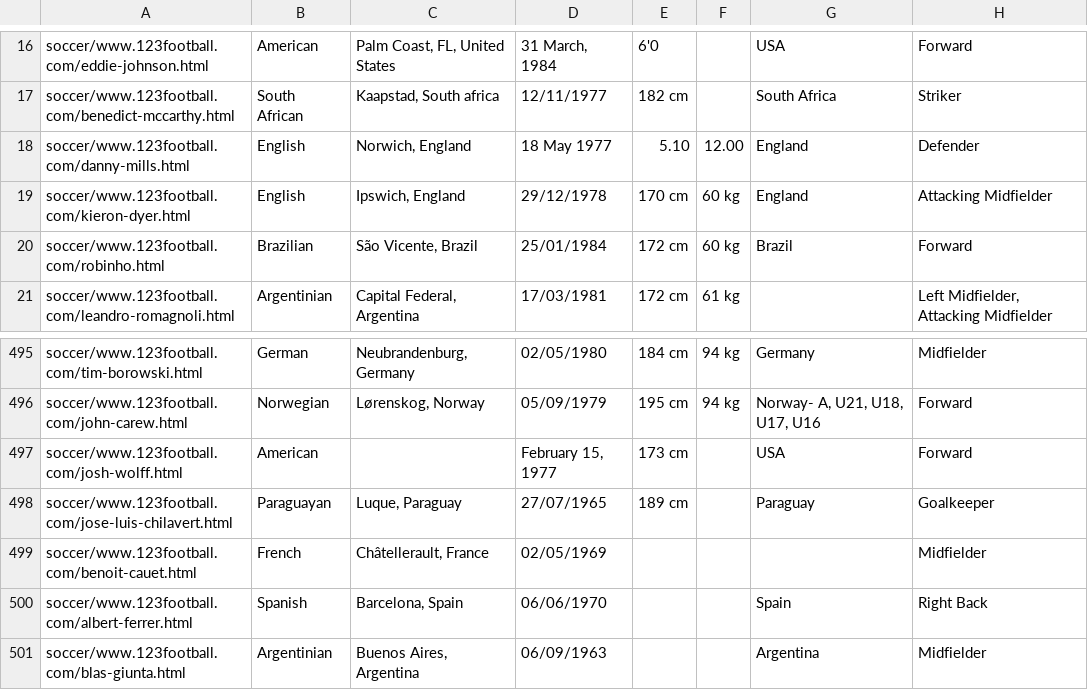
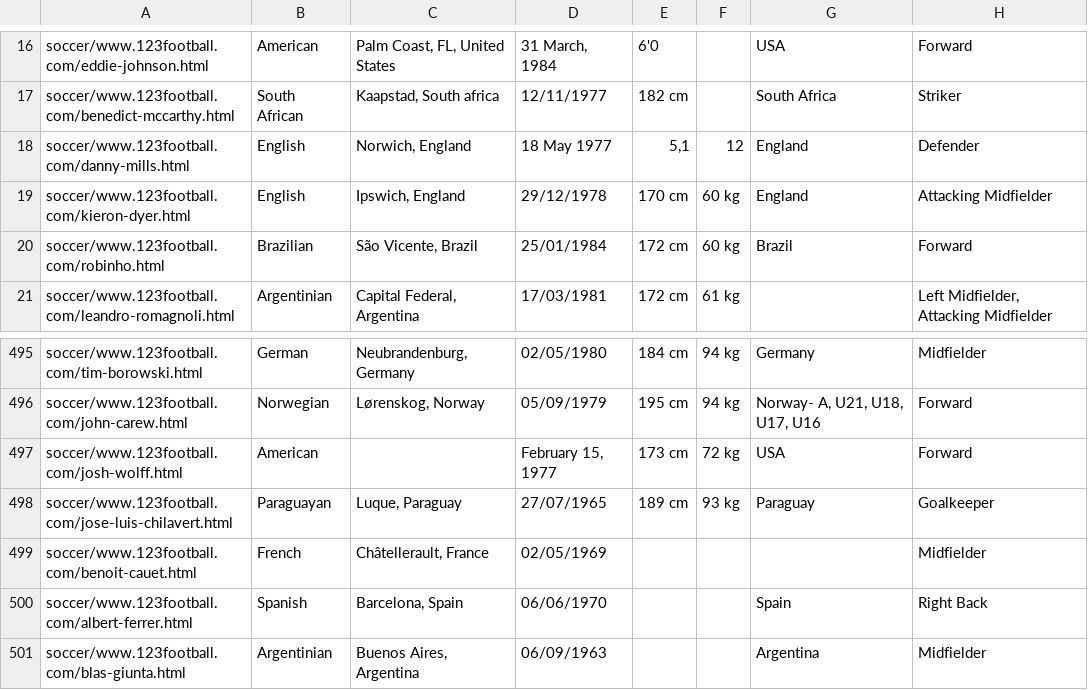
Before and after one commit to Nicholas-Lee-Bateman-282787728/WebExtractionDatasets, a CSV file: WEIR/groundtruth/soccer/www.123football.com.csv, drawn as a sheet; only a part is shown, gaps mark what is left out.

Commit message:
corrigido o gabarito de 123football pq tinha variação de template em duas páginas

```diff
--- a/WEIR/groundtruth/soccer/www.123football.com.csv
+++ b/WEIR/groundtruth/soccer/www.123football.com.csv
@@ -17,3 +17,3 @@ soccer/www.123football.com/eddie-johnson.html,American,"Palm Coast, FL, United S
 soccer/www.123football.com/benedict-mccarthy.html,South African,"Kaapstad, South africa",12/11/1977,182 cm,,South Africa,Striker
-soccer/www.123football.com/danny-mills.html,English,"Norwich, England",18 May 1977,5.10,12.00,England,Defender
+soccer/www.123football.com/danny-mills.html,English,"Norwich, England",18 May 1977,"5,1",12,England,Defender
 soccer/www.123football.com/kieron-dyer.html,English,"Ipswich, England",29/12/1978,170 cm,60 kg,England,Attacking Midfielder
@@ -496,4 +496,4 @@ soccer/www.123football.com/tim-borowski.html,German,"Neubrandenburg, Germany",02
 soccer/www.123football.com/john-carew.html,Norwegian,"Lørenskog, Norway",05/09/1979,195 cm,94 kg,"Norway- A, U21, U18, U17, U16",Forward
-soccer/www.123football.com/josh-wolff.html,American,,"February 15, 1977",173 cm,,USA,Forward
-soccer/www.123football.com/jose-luis-chilavert.html,Paraguayan,"Luque, Paraguay",27/07/1965,189 cm,,Paraguay,Goalkeeper
+soccer/www.123football.com/josh-wolff.html,American,,"February 15, 1977",173 cm,72 kg,USA,Forward
+soccer/www.123football.com/jose-luis-chilavert.html,Paraguayan,"Luque, Paraguay",27/07/1965,189 cm,93 kg,Paraguay,Goalkeeper
 soccer/www.123football.com/benoit-cauet.html,French,"Châtellerault, France",02/05/1969,,,,Midfielder
```
